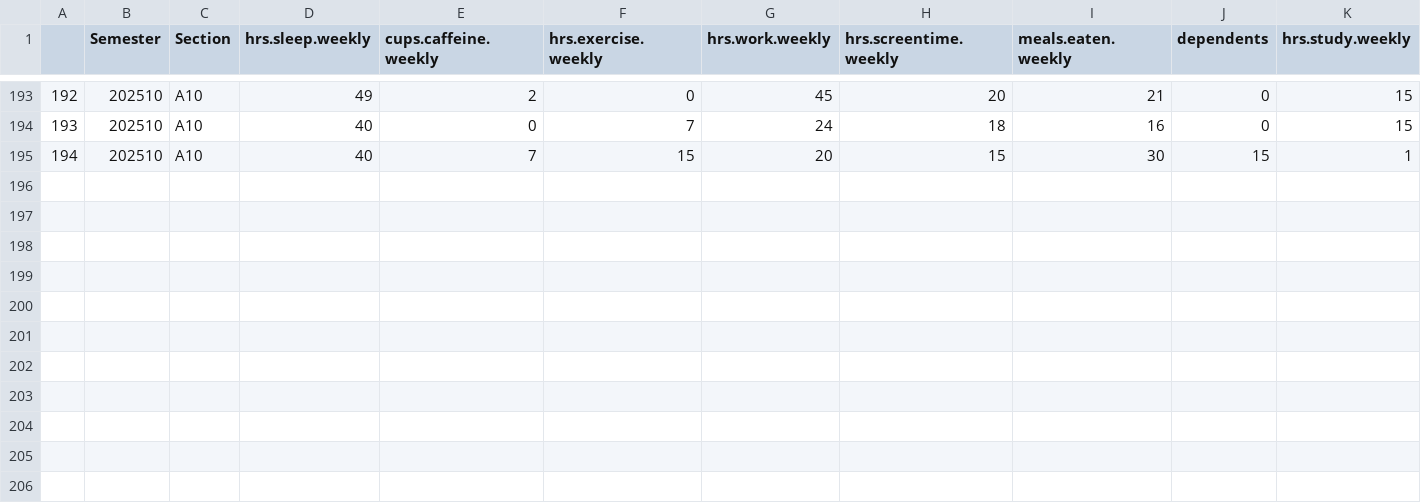
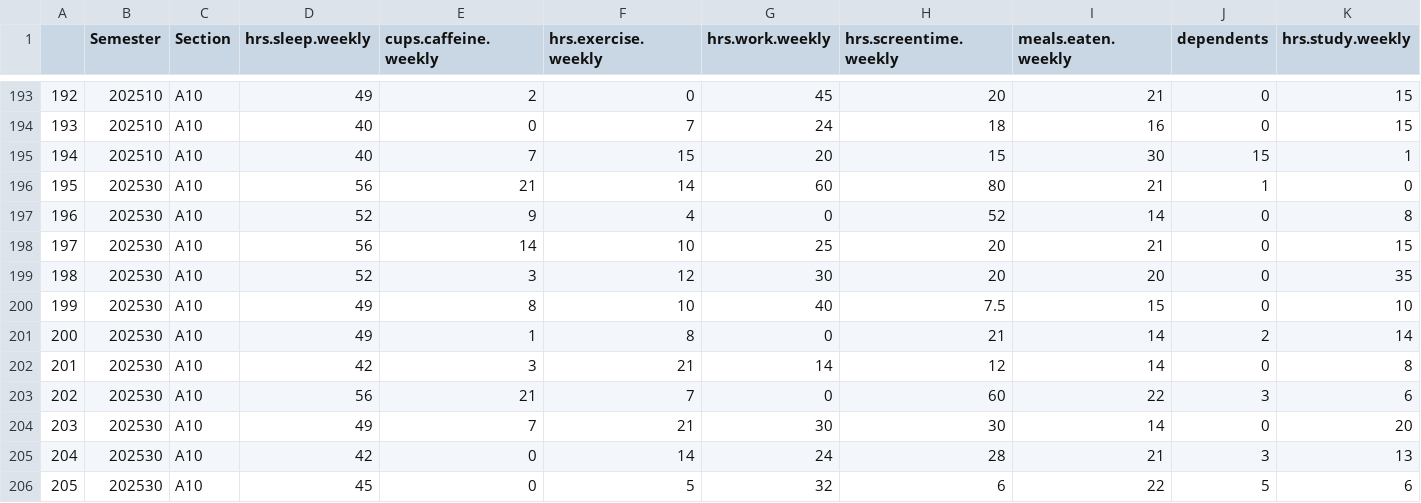
Before and after one commit to orban-classroom/Statistics-with-R, a CSV file: 2025 Fall/Data/202530_2300_data.csv, drawn as a sheet; only a part is shown, gaps mark what is left out; rows hold the shown columns only; the diff names each change by its address in the sheet, - before the commit and + after, or states it on an @@ line.

Commit message:
Add new data entries for Fall 2025 semester

```diff
--- a/2025 Fall/Data/202530_2300_data.csv
+++ b/2025 Fall/Data/202530_2300_data.csv
+row 196: 195 | 202530 | A10 | 56 | 21 | 14 | 60 | 80 | 21 | 1 | 0
+row 197: 196 | 202530 | A10 | 52 | 9 | 4 | 0 | 52 | 14 | 0 | 8
+row 198: 197 | 202530 | A10 | 56 | 14 | 10 | 25 | 20 | 21 | 0 | 15
+row 199: 198 | 202530 | A10 | 52 | 3 | 12 | 30 | 20 | 20 | 0 | 35
+row 200: 199 | 202530 | A10 | 49 | 8 | 10 | 40 | 7.5 | 15 | 0 | 10
+row 201: 200 | 202530 | A10 | 49 | 1 | 8 | 0 | 21 | 14 | 2 | 14
+row 202: 201 | 202530 | A10 | 42 | 3 | 21 | 14 | 12 | 14 | 0 | 8
+row 203: 202 | 202530 | A10 | 56 | 21 | 7 | 0 | 60 | 22 | 3 | 6
+row 204: 203 | 202530 | A10 | 49 | 7 | 21 | 30 | 30 | 14 | 0 | 20
+row 205: 204 | 202530 | A10 | 42 | 0 | 14 | 24 | 28 | 21 | 3 | 13
+row 206: 205 | 202530 | A10 | 45 | 0 | 5 | 32 | 6 | 22 | 5 | 6
```
